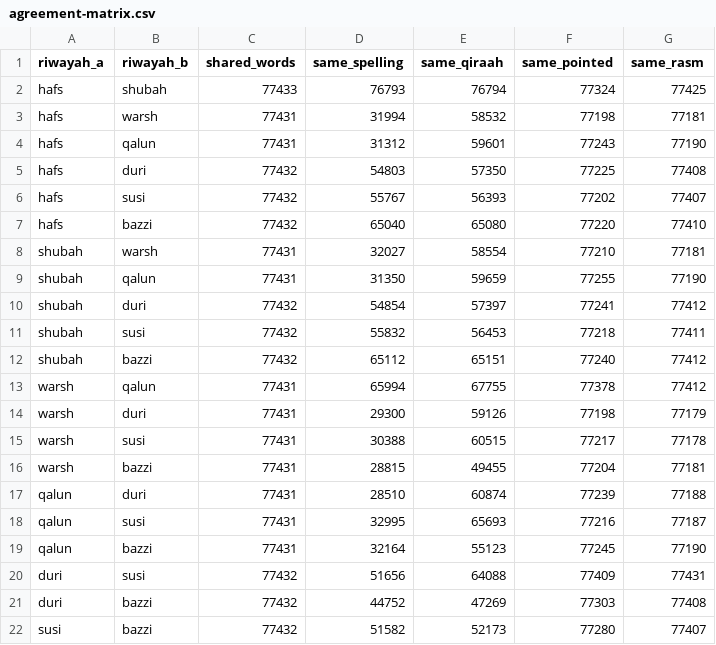
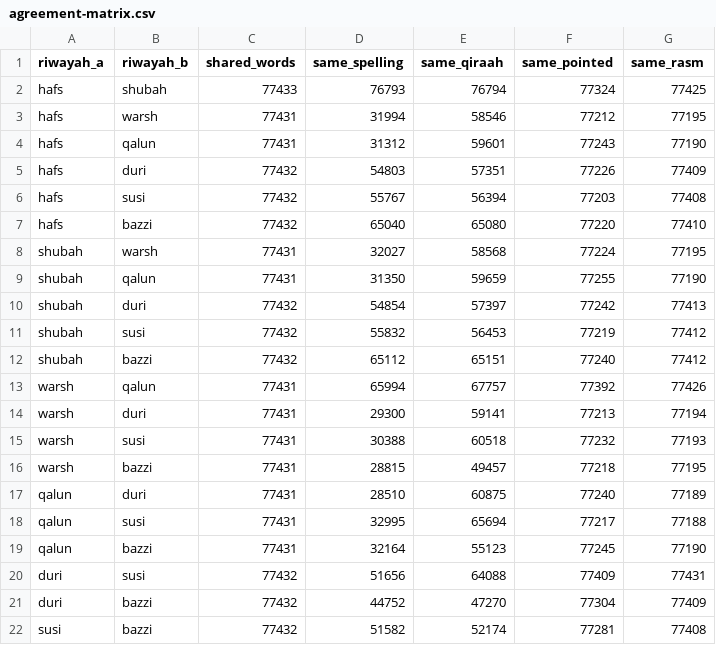
Before and after one commit to quran-ws/quran-text, a CSV file: data/reports/agreement-matrix.csv, drawn as a sheet.

```diff
--- a/data/reports/agreement-matrix.csv
+++ b/data/reports/agreement-matrix.csv
@@ -2,21 +2,21 @@ riwayah_a,riwayah_b,shared_words,same_spelling,same_qiraah,same_pointed,same_ras
 hafs,shubah,77433,76793,76794,77324,77425
-hafs,warsh,77431,31994,58532,77198,77181
+hafs,warsh,77431,31994,58546,77212,77195
 hafs,qalun,77431,31312,59601,77243,77190
-hafs,duri,77432,54803,57350,77225,77408
-hafs,susi,77432,55767,56393,77202,77407
+hafs,duri,77432,54803,57351,77226,77409
+hafs,susi,77432,55767,56394,77203,77408
 hafs,bazzi,77432,65040,65080,77220,77410
-shubah,warsh,77431,32027,58554,77210,77181
+shubah,warsh,77431,32027,58568,77224,77195
 shubah,qalun,77431,31350,59659,77255,77190
-shubah,duri,77432,54854,57397,77241,77412
-shubah,susi,77432,55832,56453,77218,77411
+shubah,duri,77432,54854,57397,77242,77413
+shubah,susi,77432,55832,56453,77219,77412
 shubah,bazzi,77432,65112,65151,77240,77412
-warsh,qalun,77431,65994,67755,77378,77412
-warsh,duri,77431,29300,59126,77198,77179
-warsh,susi,77431,30388,60515,77217,77178
-warsh,bazzi,77431,28815,49455,77204,77181
-qalun,duri,77431,28510,60874,77239,77188
-qalun,susi,77431,32995,65693,77216,77187
+warsh,qalun,77431,65994,67757,77392,77426
+warsh,duri,77431,29300,59141,77213,77194
+warsh,susi,77431,30388,60518,77232,77193
+warsh,bazzi,77431,28815,49457,77218,77195
+qalun,duri,77431,28510,60875,77240,77189
+qalun,susi,77431,32995,65694,77217,77188
 qalun,bazzi,77431,32164,55123,77245,77190
 duri,susi,77432,51656,64088,77409,77431
-duri,bazzi,77432,44752,47269,77303,77408
-susi,bazzi,77432,51582,52173,77280,77407
+duri,bazzi,77432,44752,47270,77304,77409
+susi,bazzi,77432,51582,52174,77281,77408
```
Also changed, not shown: data/differences.csv, 24 other files.
